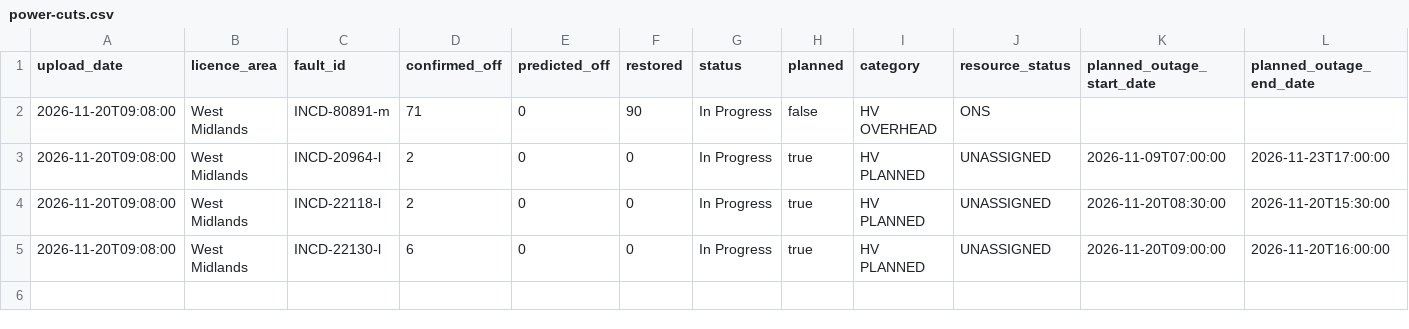
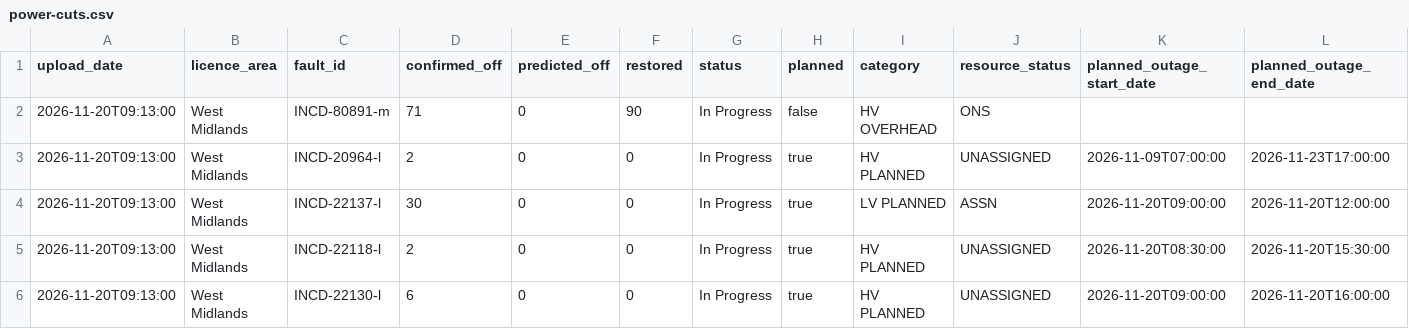
Before and after one commit to thechelsuk/uk.cheltenham-od.raw, a CSV file: sources/nged-power-cuts/power-cuts.csv, drawn as a sheet; only a part is shown; addresses are those after the commit; rows hold the shown columns only; the diff names each change by its address in the sheet, - before the commit and + after, or states it on an @@ line.

```diff
--- a/sources/nged-power-cuts/power-cuts.csv
+++ b/sources/nged-power-cuts/power-cuts.csv
-A2:A3 (upload_date): 2026-11-20T09:08:00
+A2:A3 (upload_date): 2026-11-20T09:13:00
+row 4: 2026-11-20T09:13:00 | West Midlands | INCD-22137-l | 30 | 0 | 0 | In Progress | true | LV PLANNED | ASSN | 2026-11-20T09:00:00 | 2026-11-20T12:00:00
-A5:A6 (upload_date): 2026-11-20T09:08:00
+A5:A6 (upload_date): 2026-11-20T09:13:00
```
Also changed, not shown: 2 other files.
